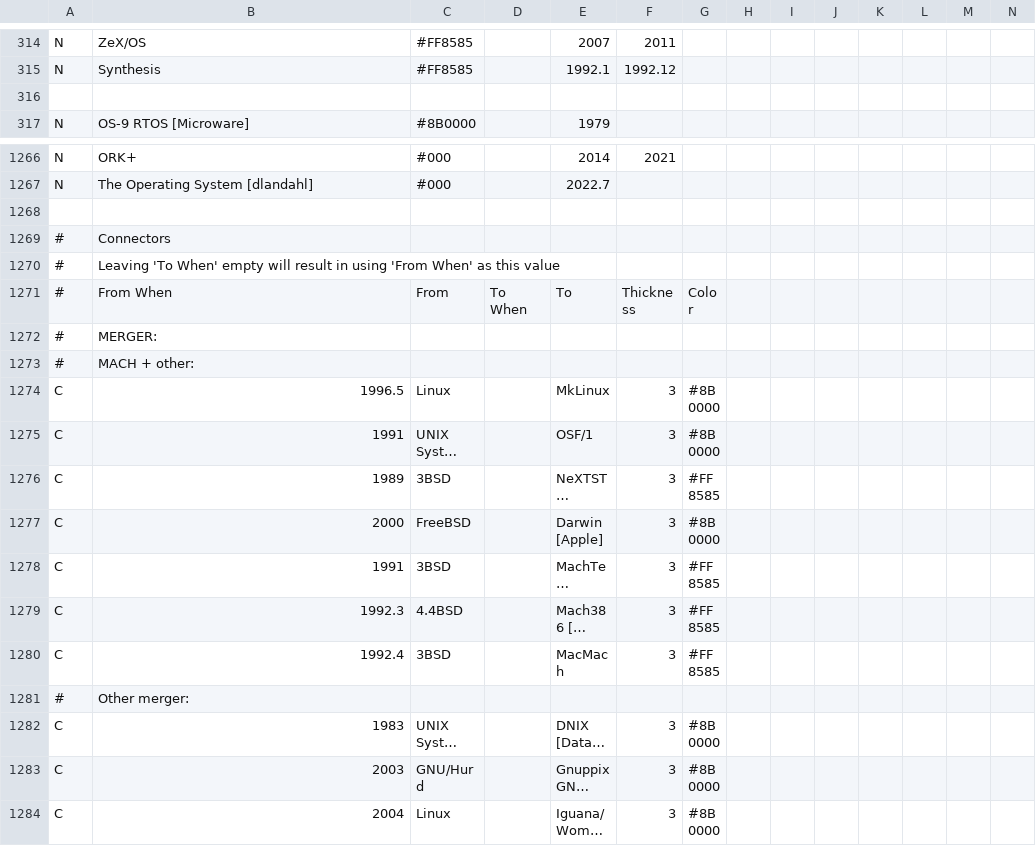
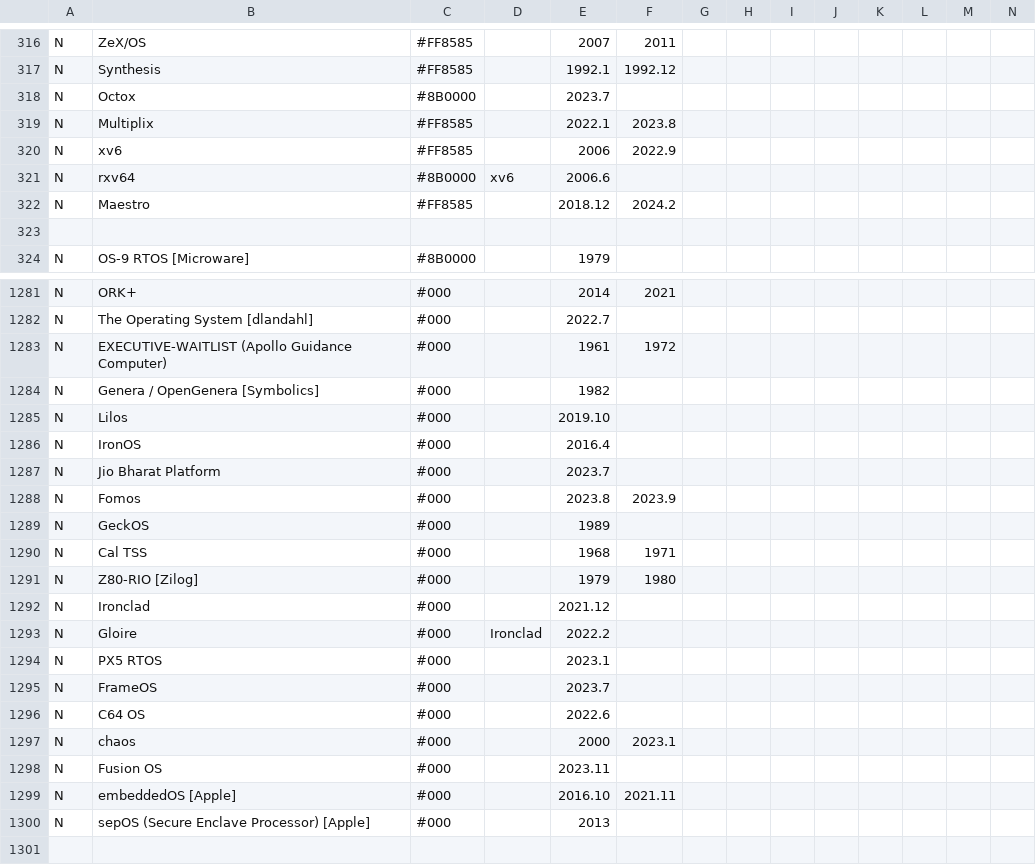
Before and after one commit to eylenburg/os-family-tree, a CSV file: Eylenburg_Operating_System_Timeline_Family_Tree.csv, drawn as a sheet; only a part is shown, gaps mark what is left out; the shorter side is filled out with more unchanged rows; long unchanged cells end in …; rows hold the shown columns only; the diff covers the shown part only; the diff names each change by its address in the sheet, - before the commit and + after, or states it on an @@ line.

```diff
--- a/Eylenburg_Operating_System_Timeline_Family_Tree.csv
+++ b/Eylenburg_Operating_System_Timeline_Family_Tree.csv
+row 318: N | Octox | #8B0000 |  | 2023.7
+row 319: N | Multiplix | #FF8585 |  | 2022.1 | 2023.8
+row 320: N | xv6 | #FF8585 |  | 2006 | 2022.9
+row 321: N | rxv64 | #8B0000 | xv6 | 2006.6
+row 322: N | Maestro | #FF8585 |  | 2018.12 | 2024.2
+row 1283: N | EXECUTIVE-WAITLIST (Apollo Guidance Computer) | #000 |  | 1961 | 1972
+row 1284: N | Genera / OpenGenera [Symbolics] | #000 |  | 1982
+row 1285: N | Lilos | #000 |  | 2019.10
+row 1286: N | IronOS | #000 |  | 2016.4
+row 1287: N | Jio Bharat Platform | #000 |  | 2023.7
+row 1288: N | Fomos | #000 |  | 2023.8 | 2023.9
+row 1289: N | GeckOS | #000 |  | 1989
+row 1290: N | Cal TSS | #000 |  | 1968 | 1971
+row 1291: N | Z80-RIO [Zilog] | #000 |  | 1979 | 1980
+row 1292: N | Ironclad | #000 |  | 2021.12
+row 1293: N | Gloire | #000 | Ironclad | 2022.2
+row 1294: N | PX5 RTOS | #000 |  | 2023.1
+row 1295: N | FrameOS | #000 |  | 2023.7
+row 1296: N | C64 OS | #000 |  | 2022.6
+row 1297: N | chaos | #000 |  | 2000 | 2023.1
+row 1298: N | Fusion OS | #000 |  | 2023.11
+row 1299: N | embeddedOS [Apple] | #000 |  | 2016.10 | 2021.11
+row 1300: N | sepOS (Secure Enclave Processor) [Apple] | #000 |  | 2013
```
Also changed, not shown: 10 added rows and 3 edited cells elsewhere in this file, 1 other file.
